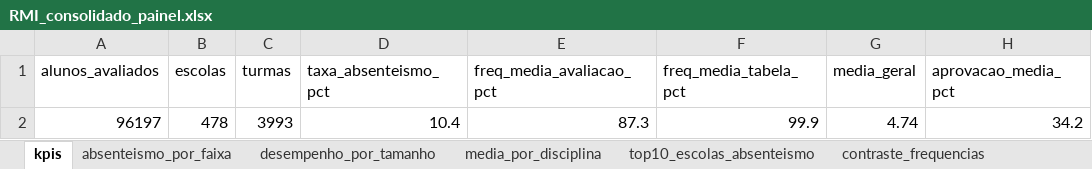
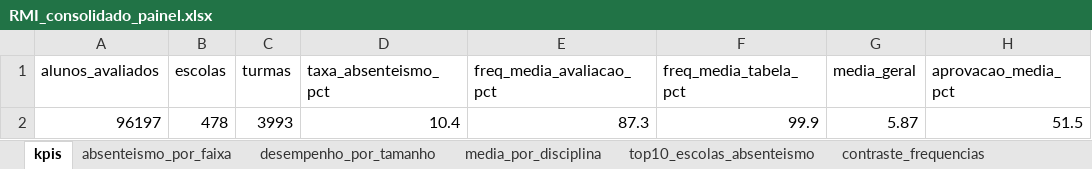
Before and after one commit to Matheus-Bianco/desafio-cientista-dados-peqc, an Excel workbook: docs/painel/dados/RMI_consolidado_painel.xlsx, sheet kpis, drawn as a sheet; values as stored, in another font and other column widths than the file's, no borders; the diff names each change by its address in the sheet, - before the commit and + after, or states it on an @@ line.

```diff
--- a/docs/painel/dados/RMI_consolidado_painel.xlsx (sheet kpis)
+++ b/docs/painel/dados/RMI_consolidado_painel.xlsx (sheet kpis)
-G2 (media_geral): 4.74
+G2 (media_geral): 5.87
-H2 (aprovacao_media_pct): 34.2
+H2 (aprovacao_media_pct): 51.5
```
Also changed, not shown: sheet media_por_disciplina, 14 other files.
